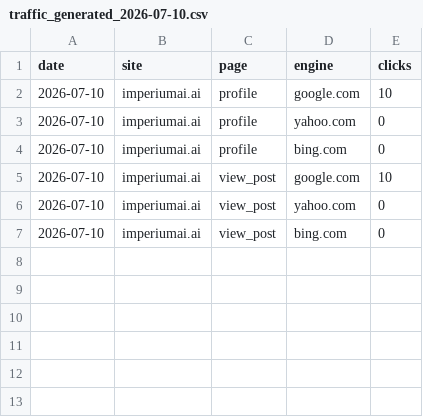
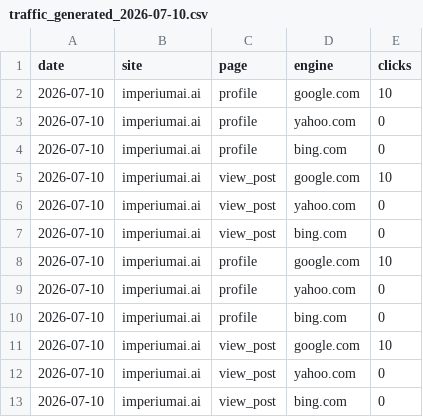
Before and after one commit to krish1802/imperium-ai, a CSV file: seo_reports/imperiumai_ai/traffic_generated_2026-07-10.csv, drawn as a sheet; the diff names each change by its address in the sheet, - before the commit and + after, or states it on an @@ line.

```diff
--- a/seo_reports/imperiumai_ai/traffic_generated_2026-07-10.csv
+++ b/seo_reports/imperiumai_ai/traffic_generated_2026-07-10.csv
+row 8: 2026-07-10 | imperiumai.ai | profile | google.com | 10
+row 9: 2026-07-10 | imperiumai.ai | profile | yahoo.com | 0
+row 10: 2026-07-10 | imperiumai.ai | profile | bing.com | 0
+row 11: 2026-07-10 | imperiumai.ai | view_post | google.com | 10
+row 12: 2026-07-10 | imperiumai.ai | view_post | yahoo.com | 0
+row 13: 2026-07-10 | imperiumai.ai | view_post | bing.com | 0
```
